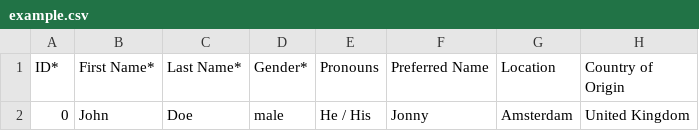
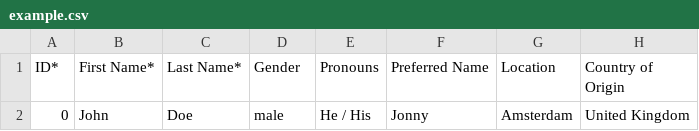
Before and after one commit to HackYourFuture/dojo, a CSV file: server/scripts/import-data/example.csv, drawn as a sheet; only a part is shown; the diff names each change by its address in the sheet, - before the commit and + after, or states it on an @@ line.

Commit message:
Gender field is no longer required. Old trainee data does not have a gender field

```diff
--- a/server/scripts/import-data/example.csv
+++ b/server/scripts/import-data/example.csv
-D1: Gender*
+D1: Gender
```
Also changed, not shown: 2 other files.
